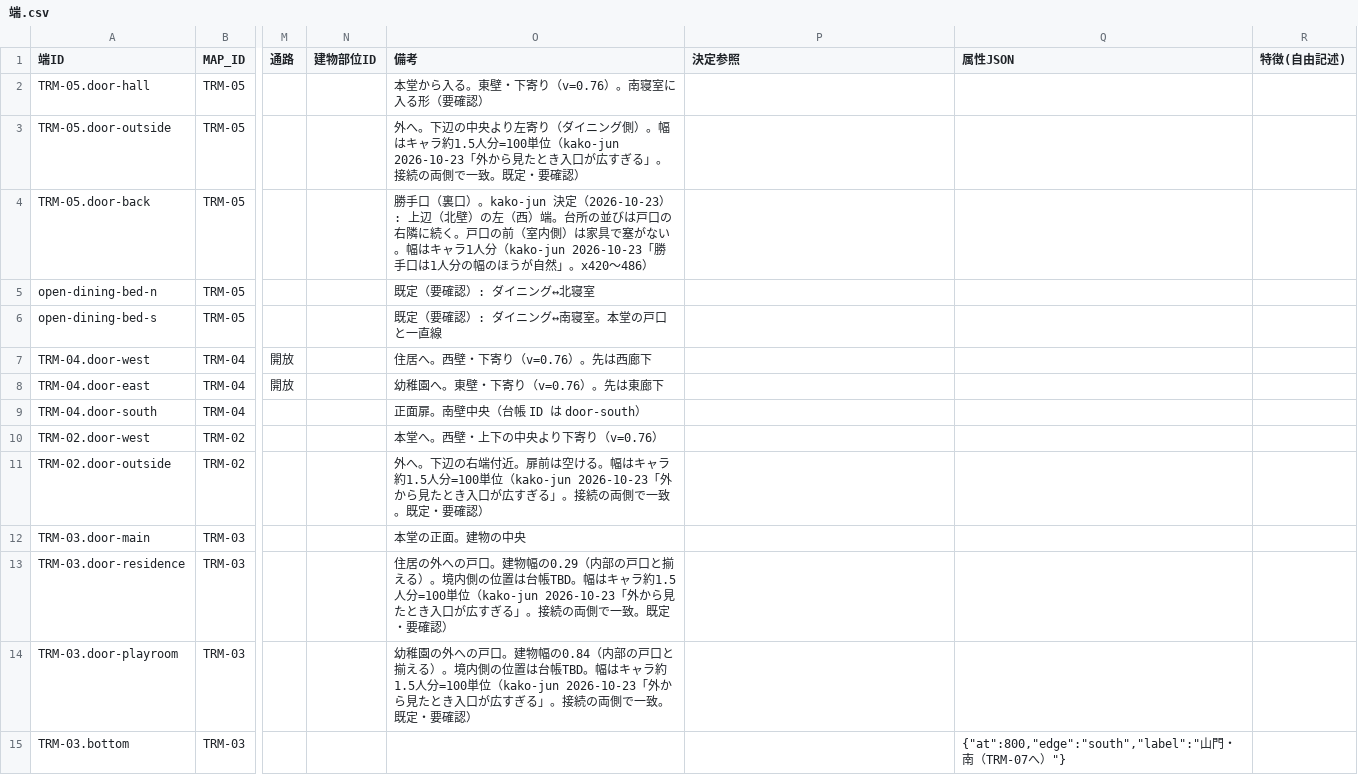
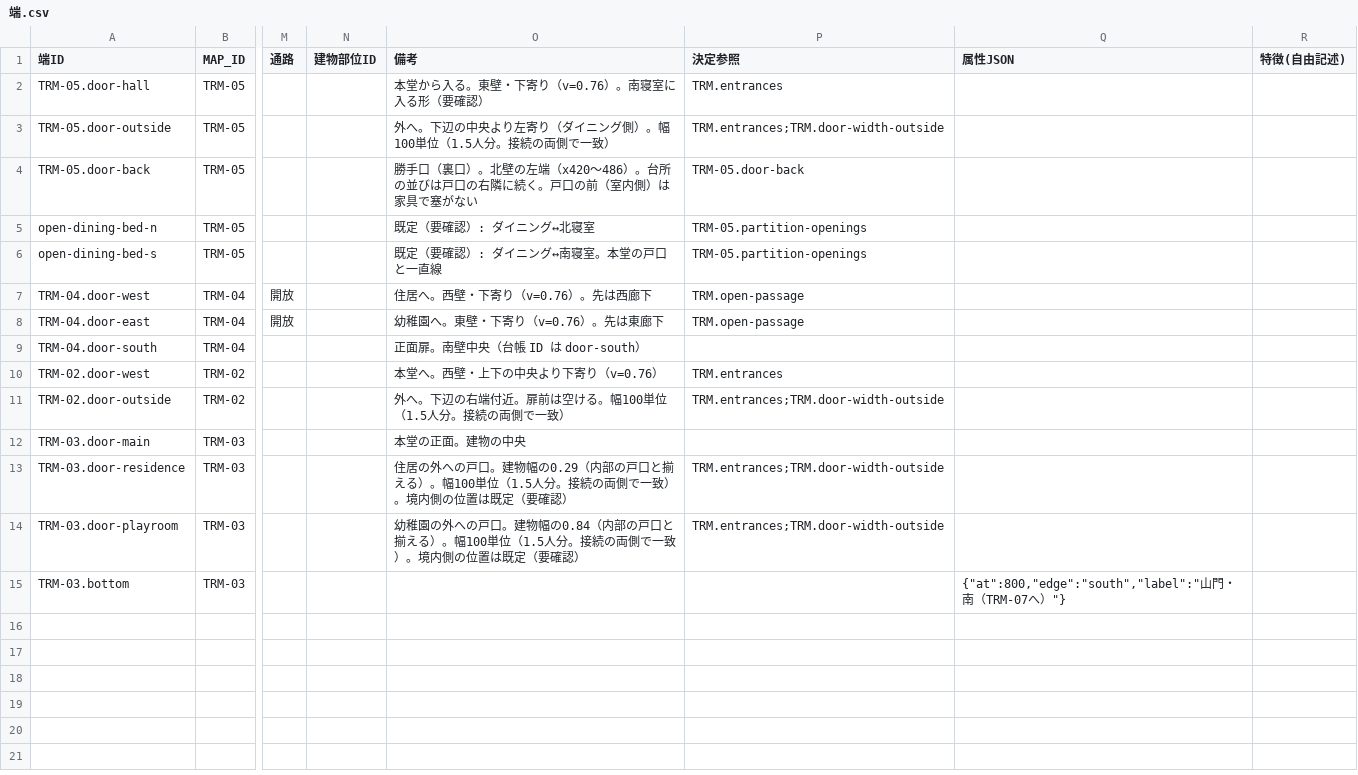
Before and after one commit to kako-jun/sit-by-me, a CSV file: docs/ledger/端.csv, drawn as a sheet; only a part is shown, gaps mark what is left out; the diff names each change by its address in the sheet, - before the commit and + after, or states it on an @@ line.

```diff
--- a/docs/ledger/端.csv
+++ b/docs/ledger/端.csv
-P2 (決定参照): (empty)
+P2 (決定参照): TRM.entrances
-O3 (備考): …側）。幅はキャラ約1.5人分=100単位（kako-jun 2026-10-23「外から見たとき入口が広すぎる」。接続の両側で一致。既定・要確認）
+O3 (備考): …側）。幅100単位（1.5人分。接続の両側で一致）
-P3 (決定参照): (empty)
+P3 (決定参照): TRM.entrances;TRM.door-width-outside
-O4 (備考): …裏口）。kako-jun 決定（2026-10-23）: 上辺（北壁）の左（西）端。台所の並びは戸口の右隣に続く。戸口の前（室内側）は家具で塞がない。幅はキャラ1人分（kako-jun 2026-10-23「勝手口は1人分の幅のほうが自然」。x420〜486）
+O4 (備考): …裏口）。北壁の左端（x420〜486）。台所の並びは戸口の右隣に続く。戸口の前（室内側）は家具で塞がない
-P4 (決定参照): (empty)
+P4 (決定参照): TRM-05.door-back
-P5:P6 (決定参照): (empty)
+P5:P6 (決定参照): TRM-05.partition-openings
-P7:P8 (決定参照): (empty)
+P7:P8 (決定参照): TRM.open-passage
-P10 (決定参照): (empty)
+P10 (決定参照): TRM.entrances
-O11 (備考): …ける。幅はキャラ約1.5人分=100単位（kako-jun 2026-10-23「外から見たとき入口が広すぎる」。接続の両側で一致。既定・要確認）
+O11 (備考): …ける。幅100単位（1.5人分。接続の両側で一致）
-P11 (決定参照): (empty)
+P11 (決定参照): TRM.entrances;TRM.door-width-outside
-O13 (備考): …える）。境内側の位置は台帳TBD。幅はキャラ約1.5人分=100単位（kako-jun 2026-10-23「外から見たとき入口が広すぎる」。接続の両側で一致。既定・要確認）
+O13 (備考): …える）。幅100単位（1.5人分。接続の両側で一致）。境内側の位置は既定（要確認）
-P13:P14 (決定参照): (empty)
+P13:P14 (決定参照): TRM.entrances;TRM.door-width-outside
-O14 (備考): …える）。境内側の位置は台帳TBD。幅はキャラ約1.5人分=100単位（kako-jun 2026-10-23「外から見たとき入口が広すぎる」。接続の両側で一致。既定・要確認）
+O14 (備考): …える）。幅100単位（1.5人分。接続の両側で一致）。境内側の位置は既定（要確認）
```
Also changed, not shown: docs/ledger/エリア固定.csv, docs/ledger/既定値.csv, 11 other files.
